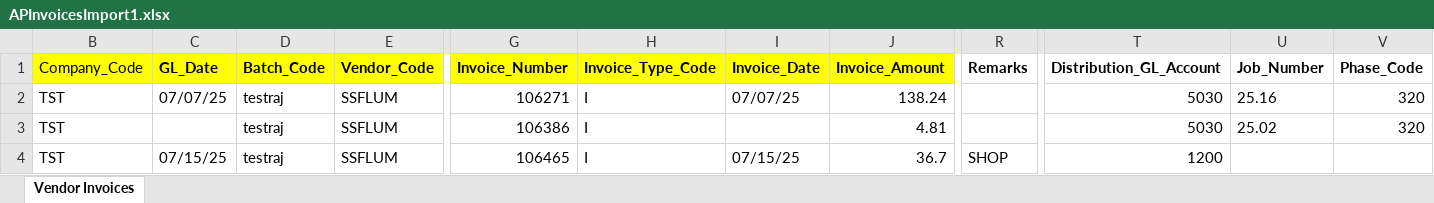
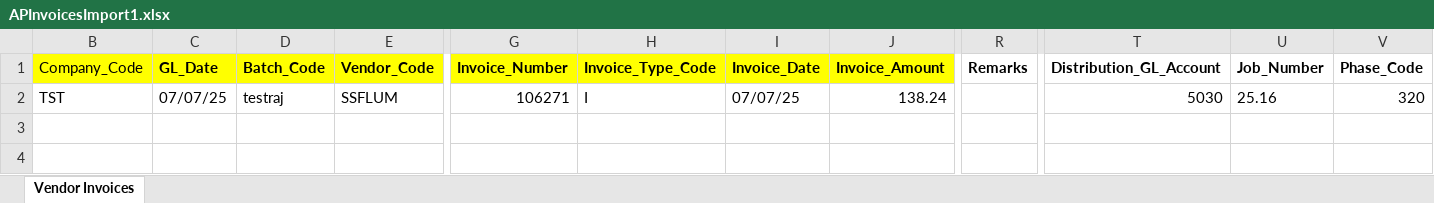
Before and after one commit to RajTandel2511/Invoice_Parser, an Excel workbook: process/outputs/excel_files/APInvoicesImport1.xlsx, sheet Vendor Invoices, drawn as a sheet; only a part is shown, gaps mark what is left out; values as stored, in another font and other column widths than the file's, no borders; table styles not drawn; rows hold the shown columns only; the diff names each change by its address in the sheet, - before the commit and + after, or states it on an @@ line.

```diff
--- a/process/outputs/excel_files/APInvoicesImport1.xlsx (sheet Vendor Invoices)
+++ b/process/outputs/excel_files/APInvoicesImport1.xlsx (sheet Vendor Invoices)
-row 3: TST |  | testraj | SSFLUM | 106386 | I |  | 4.81 |  | 5030 | 25.02 | 320
-row 4: TST | 07/15/25 | testraj | SSFLUM | 106465 | I | 07/15/25 | 36.7 | SHOP | 1200
```
Also changed, not shown: process/outputs/excel_files/final_invoice_data.xlsx, 23 other files.
